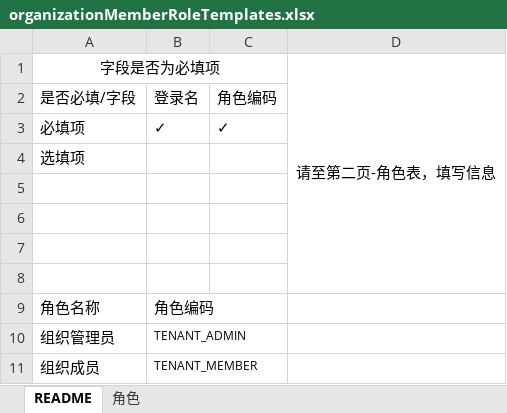
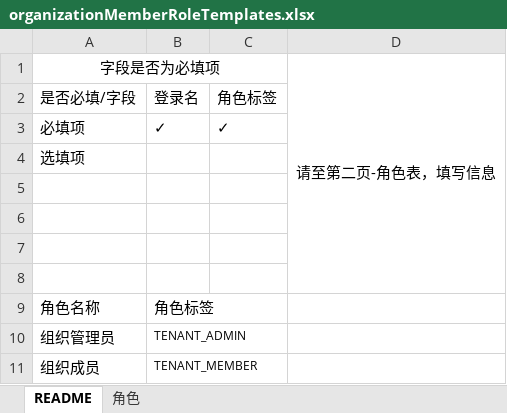
Before and after one commit to open-hand/choerodon-iam, an Excel workbook: src/main/resources/templates/organizationMemberRoleTemplates.xlsx, sheet README, drawn as a sheet; values as stored, in another font and other column widths than the file's, no borders; the diff names each change by its address in the sheet, - before the commit and + after, or states it on an @@ line.

```diff
--- a/src/main/resources/templates/organizationMemberRoleTemplates.xlsx (sheet README)
+++ b/src/main/resources/templates/organizationMemberRoleTemplates.xlsx (sheet README)
-C2: 角色编码
+C2: 角色标签
-B9: 角色编码
+B9: 角色标签
```
Also changed, not shown: sheet 角色, 4 other files.
